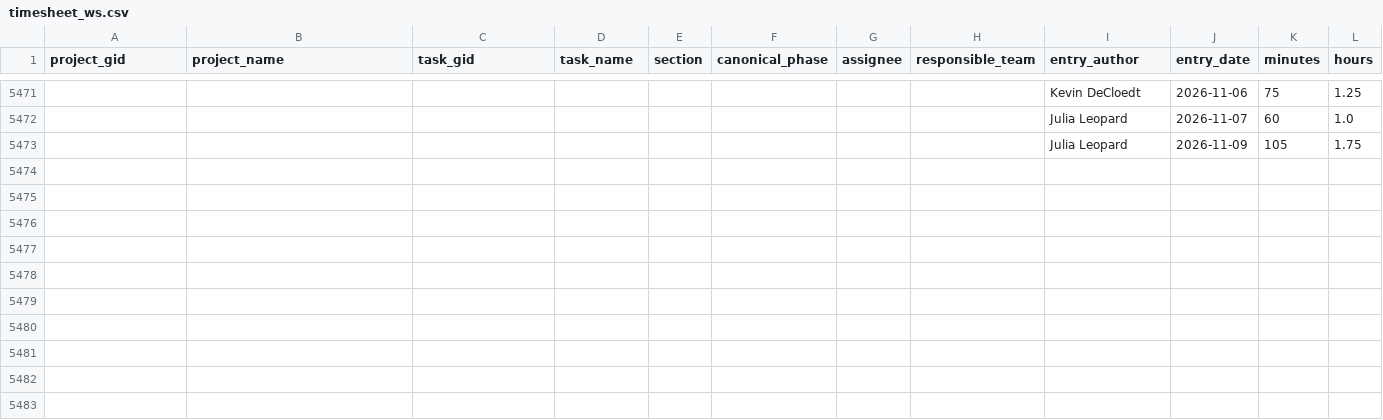
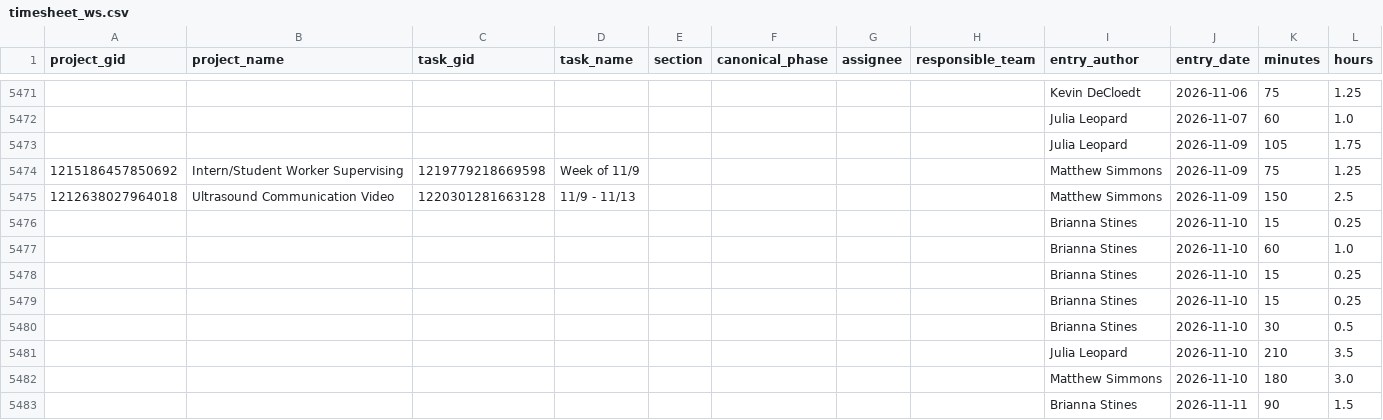
Before and after one commit to jliu234-cell/odl-estimator, a CSV file: data_all/timesheet_ws.csv, drawn as a sheet; only a part is shown, gaps mark what is left out; the diff names each change by its address in the sheet, - before the commit and + after, or states it on an @@ line.

```diff
--- a/data_all/timesheet_ws.csv
+++ b/data_all/timesheet_ws.csv
+row 5474: 1215186457850692 | Intern/Student Worker Supervising | 1219779218669598 | Week of 11/9 |  |  |  |  | Matthew Simmons | 2026-11-09 | 75 | 1.25
+row 5475: 1212638027964018 | Ultrasound Communication Video | 1220301281663128 | 11/9 - 11/13 |  |  |  |  | Matthew Simmons | 2026-11-09 | 150 | 2.5
+row 5476:  |  |  |  |  |  |  |  | Brianna Stines | 2026-11-10 | 15 | 0.25
+row 5477:  |  |  |  |  |  |  |  | Brianna Stines | 2026-11-10 | 60 | 1.0
+row 5478:  |  |  |  |  |  |  |  | Brianna Stines | 2026-11-10 | 15 | 0.25
+row 5479:  |  |  |  |  |  |  |  | Brianna Stines | 2026-11-10 | 15 | 0.25
+row 5480:  |  |  |  |  |  |  |  | Brianna Stines | 2026-11-10 | 30 | 0.5
+row 5481:  |  |  |  |  |  |  |  | Julia Leopard | 2026-11-10 | 210 | 3.5
+row 5482:  |  |  |  |  |  |  |  | Matthew Simmons | 2026-11-10 | 180 | 3.0
+row 5483:  |  |  |  |  |  |  |  | Brianna Stines | 2026-11-11 | 90 | 1.5
```
Also changed, not shown: data_all/derived/audit_coverage.csv, data_all/derived/needs_review.csv, 13 other files.
